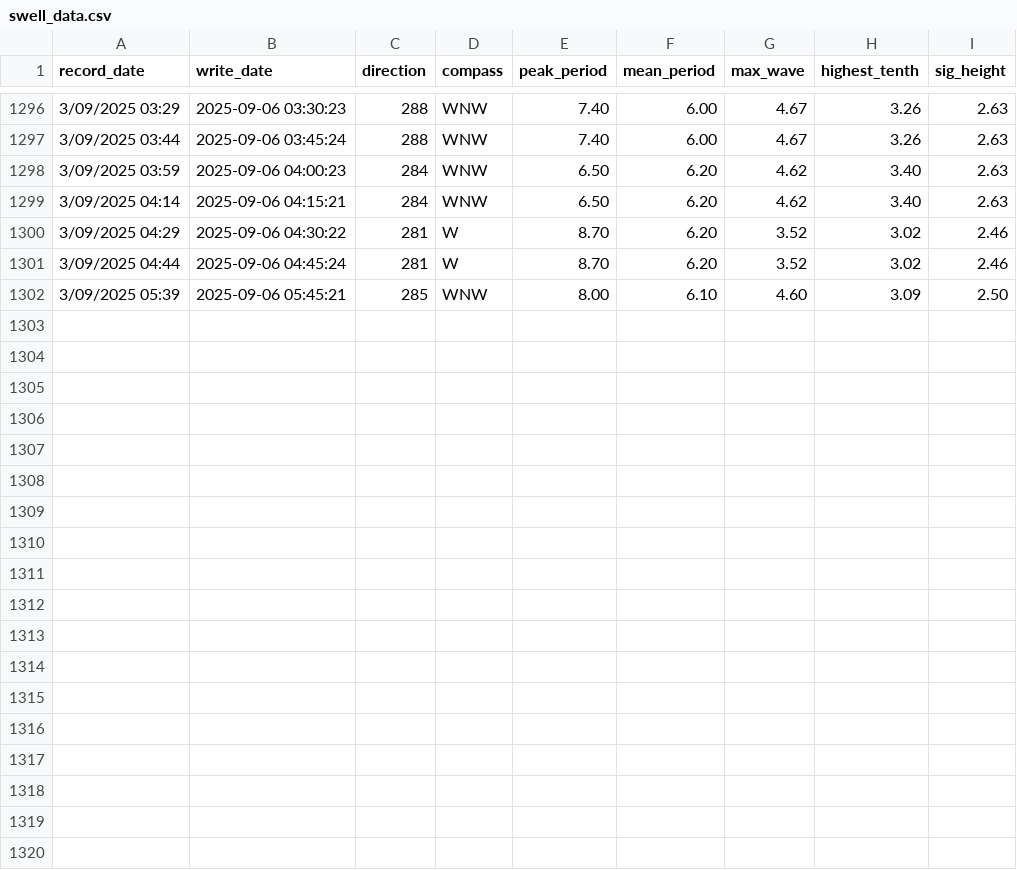
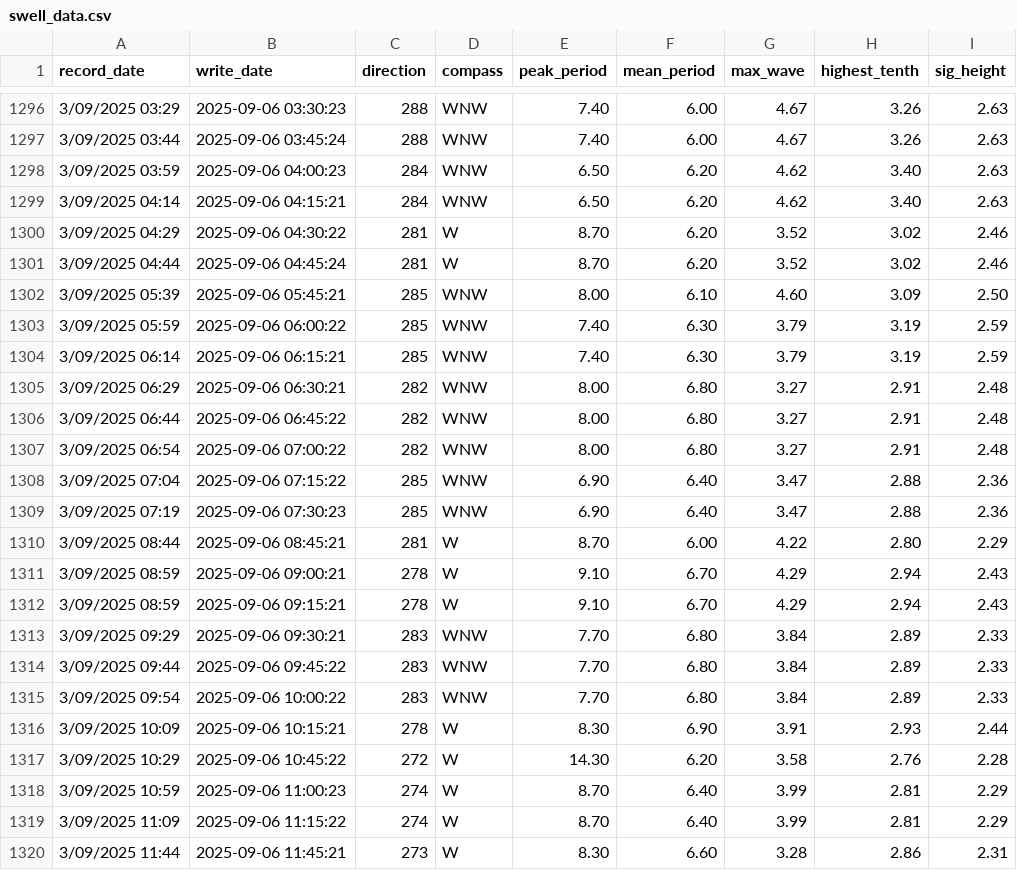
Before and after one commit to Hamish-StonyAnalytics/coastal-swell.github.io, a CSV file: swell_data.csv, drawn as a sheet; only a part is shown, gaps mark what is left out.

Commit message:
Automated data update

```diff
--- a/swell_data.csv
+++ b/swell_data.csv
@@ -1302 +1302,19 @@ record_date,write_date,direction,compass,peak_period,mean_period,max_wave,highes
 3/09/2025 05:39,2025-09-06 05:45:21,285,WNW,8.00,6.10,4.60,3.09,2.50
+3/09/2025 05:59,2025-09-06 06:00:22,285,WNW,7.40,6.30,3.79,3.19,2.59
+3/09/2025 06:14,2025-09-06 06:15:21,285,WNW,7.40,6.30,3.79,3.19,2.59
+3/09/2025 06:29,2025-09-06 06:30:21,282,WNW,8.00,6.80,3.27,2.91,2.48
+3/09/2025 06:44,2025-09-06 06:45:22,282,WNW,8.00,6.80,3.27,2.91,2.48
+3/09/2025 06:54,2025-09-06 07:00:22,282,WNW,8.00,6.80,3.27,2.91,2.48
+3/09/2025 07:04,2025-09-06 07:15:22,285,WNW,6.90,6.40,3.47,2.88,2.36
+3/09/2025 07:19,2025-09-06 07:30:23,285,WNW,6.90,6.40,3.47,2.88,2.36
+3/09/2025 08:44,2025-09-06 08:45:21,281,W,8.70,6.00,4.22,2.80,2.29
+3/09/2025 08:59,2025-09-06 09:00:21,278,W,9.10,6.70,4.29,2.94,2.43
+3/09/2025 08:59,2025-09-06 09:15:21,278,W,9.10,6.70,4.29,2.94,2.43
+3/09/2025 09:29,2025-09-06 09:30:21,283,WNW,7.70,6.80,3.84,2.89,2.33
+3/09/2025 09:44,2025-09-06 09:45:22,283,WNW,7.70,6.80,3.84,2.89,2.33
+3/09/2025 09:54,2025-09-06 10:00:22,283,WNW,7.70,6.80,3.84,2.89,2.33
+3/09/2025 10:09,2025-09-06 10:15:21,278,W,8.30,6.90,3.91,2.93,2.44
+3/09/2025 10:29,2025-09-06 10:45:22,272,W,14.30,6.20,3.58,2.76,2.28
+3/09/2025 10:59,2025-09-06 11:00:23,274,W,8.70,6.40,3.99,2.81,2.29
+3/09/2025 11:09,2025-09-06 11:15:22,274,W,8.70,6.40,3.99,2.81,2.29
+3/09/2025 11:44,2025-09-06 11:45:21,273,W,8.30,6.60,3.28,2.86,2.31
```
